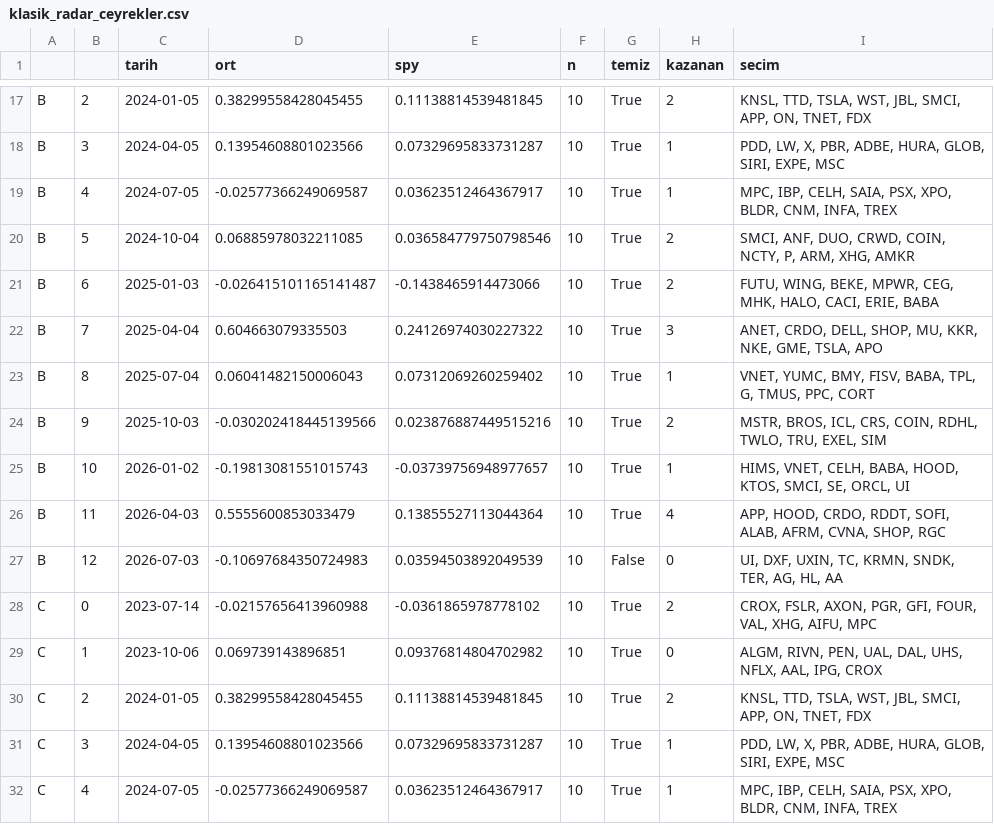
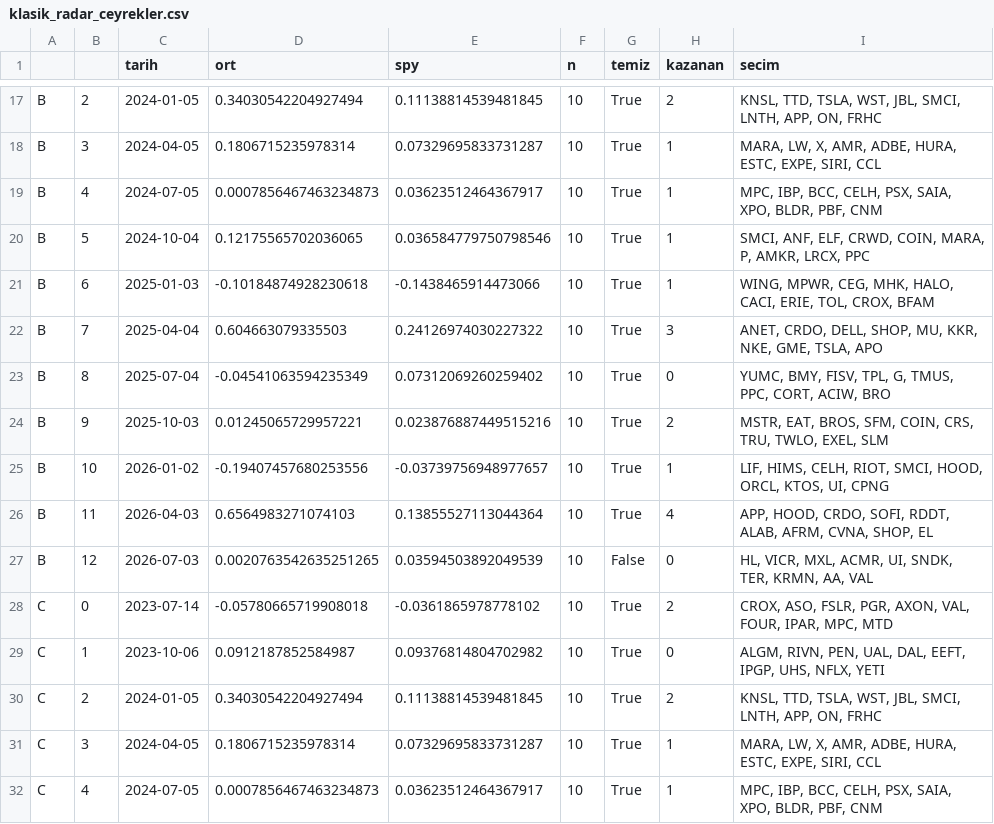
Before and after one commit to dalkilicetin/firsat-radari-v2, a CSV file: reports/research/klasik_radar_ceyrekler.csv, drawn as a sheet; only a part is shown, gaps mark what is left out; the diff covers the shown part only; the diff names each change by its address in the sheet, - before the commit and + after, or states it on an @@ line.

```diff
--- a/reports/research/klasik_radar_ceyrekler.csv
+++ b/reports/research/klasik_radar_ceyrekler.csv
-D17 (ort): 0.38299558428045455
+D17 (ort): 0.34030542204927494
-I17 (secim): …JBL, SMCI, APP, ON, TNET, FDX
+I17 (secim): …JBL, SMCI, LNTH, APP, ON, FRHC
-D18 (ort): 0.13954608801023566
+D18 (ort): 0.1806715235978314
-I18 (secim): PDD, LW, X, PBR, ADBE, HURA, GLOB, SIRI, EXPE, MSC
+I18 (secim): MARA, LW, X, AMR, ADBE, HURA, ESTC, EXPE, SIRI, CCL
-D19 (ort): -0.02577366249069587
+D19 (ort): 0.0007856467463234873
-I19 (secim): MPC, IBP, CELH, SAIA, PSX, XPO, BLDR, CNM, INFA, TREX
+I19 (secim): MPC, IBP, BCC, CELH, PSX, SAIA, XPO, BLDR, PBF, CNM
-D20 (ort): 0.06885978032211085
+D20 (ort): 0.12175565702036065
-H20:H21 (kazanan): 2
+H20:H21 (kazanan): 1
-I20 (secim): SMCI, ANF, DUO, CRWD, COIN, NCTY, P, ARM, XHG, AMKR
+I20 (secim): SMCI, ANF, ELF, CRWD, COIN, MARA, P, AMKR, LRCX, PPC
-D21 (ort): -0.026415101165141487
+D21 (ort): -0.10184874928230618
-I21 (secim): FUTU, WING, BEKE, MPWR, CEG, MHK, HALO, CACI, ERIE, BABA
+I21 (secim): WING, MPWR, CEG, MHK, HALO, CACI, ERIE, TOL, CROX, BFAM
-D23 (ort): 0.06041482150006043
+D23 (ort): -0.04541063594235349
-H23 (kazanan): 1
+H23 (kazanan): 0
-I23 (secim): VNET, YUMC, BMY, FISV, BABA, TPL, G, TMUS, PPC, CORT
+I23 (secim): YUMC, BMY, FISV, TPL, G, TMUS, PPC, CORT, ACIW, BRO
-D24 (ort): -0.030202418445139566
+D24 (ort): 0.01245065729957221
-I24 (secim): MSTR, BROS, ICL, CRS, COIN, RDHL, TWLO, TRU, EXEL, SIM
+I24 (secim): MSTR, EAT, BROS, SFM, COIN, CRS, TRU, TWLO, EXEL, SLM
-D25 (ort): -0.19813081551015743
+D25 (ort): -0.19407457680253556
-I25 (secim): HIMS, VNET, CELH, BABA, HOOD, KTOS, SMCI, SE, ORCL, UI
+I25 (secim): LIF, HIMS, CELH, RIOT, SMCI, HOOD, ORCL, KTOS, UI, CPNG
-D26 (ort): 0.5555600853033479
+D26 (ort): 0.6564983271074103
-I26 (secim): …HOOD, CRDO, RDDT, SOFI, ALAB, AFRM, CVNA, SHOP, RGC
+I26 (secim): …HOOD, CRDO, SOFI, RDDT, ALAB, AFRM, CVNA, SHOP, EL
-D27 (ort): -0.10697684350724983
+D27 (ort): 0.0020763542635251265
-I27 (secim): UI, DXF, UXIN, TC, KRMN, SNDK, TER, AG, HL, AA
+I27 (secim): HL, VICR, MXL, ACMR, UI, SNDK, TER, KRMN, AA, VAL
-D28 (ort): -0.02157656413960988
+D28 (ort): -0.05780665719908018
-I28 (secim): CROX, FSLR, AXON, PGR, GFI, FOUR, VAL, XHG, AIFU, MPC
+I28 (secim): CROX, ASO, FSLR, PGR, AXON, VAL, FOUR, IPAR, MPC, MTD
-D29 (ort): 0.069739143896851
+D29 (ort): 0.0912187852584987
-I29 (secim): …UAL, DAL, UHS, NFLX, AAL, IPG, CROX
+I29 (secim): …UAL, DAL, EEFT, IPGP, UHS, NFLX, YETI
-D30 (ort): 0.38299558428045455
+D30 (ort): 0.34030542204927494
-I30 (secim): …JBL, SMCI, APP, ON, TNET, FDX
+I30 (secim): …JBL, SMCI, LNTH, APP, ON, FRHC
-D31 (ort): 0.13954608801023566
+D31 (ort): 0.1806715235978314
-I31 (secim): PDD, LW, X, PBR, ADBE, HURA, GLOB, SIRI, EXPE, MSC
+I31 (secim): MARA, LW, X, AMR, ADBE, HURA, ESTC, EXPE, SIRI, CCL
-D32 (ort): -0.02577366249069587
+D32 (ort): 0.0007856467463234873
-I32 (secim): MPC, IBP, CELH, SAIA, PSX, XPO, BLDR, CNM, INFA, TREX
+I32 (secim): MPC, IBP, BCC, CELH, PSX, SAIA, XPO, BLDR, PBF, CNM
```
Also changed, not shown: 48 edited cells elsewhere in this file, 3 other files.
